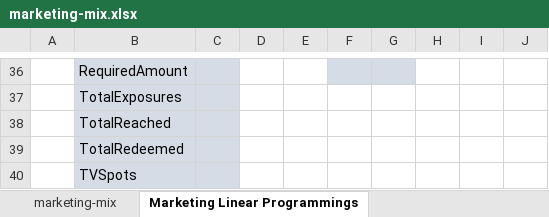
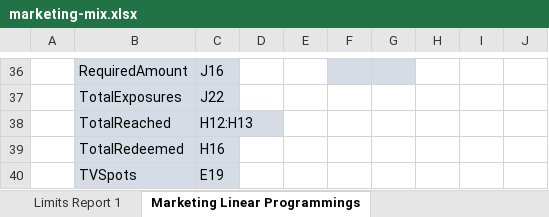
Before and after one commit to Rohit-28/Marketing-Campaign, an Excel workbook: prescriptive-analytics/marketing-mix.xlsx, sheet Marketing Linear Programmings, drawn as a sheet; only a part is shown, gaps mark what is left out; values as stored, in another font and other column widths than the file's, no borders; the diff covers the shown part only; the diff names each change by its address in the sheet, - before the commit and + after, or states it on an @@ line.

Commit message:
Solving Advertisement-mix with Linear Programming

```diff
--- a/prescriptive-analytics/marketing-mix.xlsx (sheet Marketing Linear Programmings)
+++ b/prescriptive-analytics/marketing-mix.xlsx (sheet Marketing Linear Programmings)
+sheet tab: Limits Report 1
-C36: (empty)
+C36: J16
-C37: (empty)
+C37: J22
-C38: (empty)
+C38: H12:H13
-C39: (empty)
+C39: H16
-C40: (empty)
+C40: E19
```
Also changed, not shown: 2 added rows, 2 removed rows, 17 edited cells and cell formats elsewhere in this sheet, sheet marketing-mix, other sheet tabs, formulas that keep their value.
